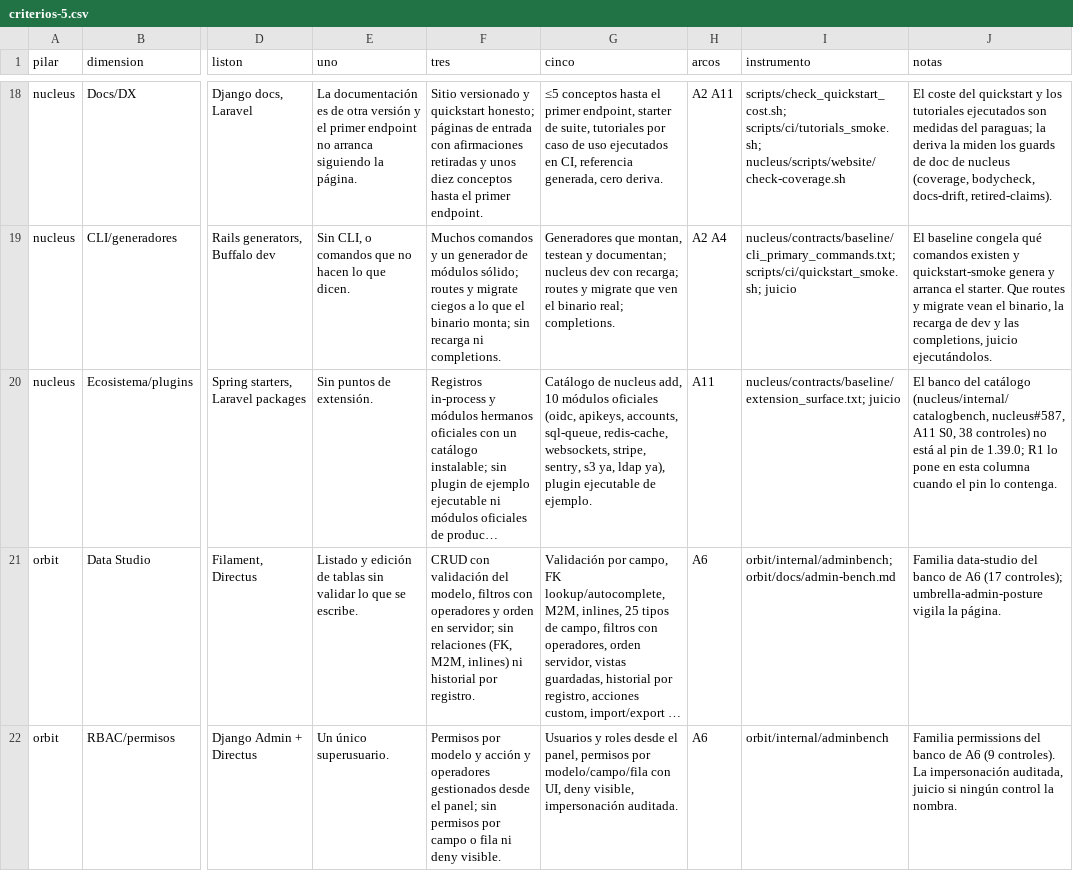
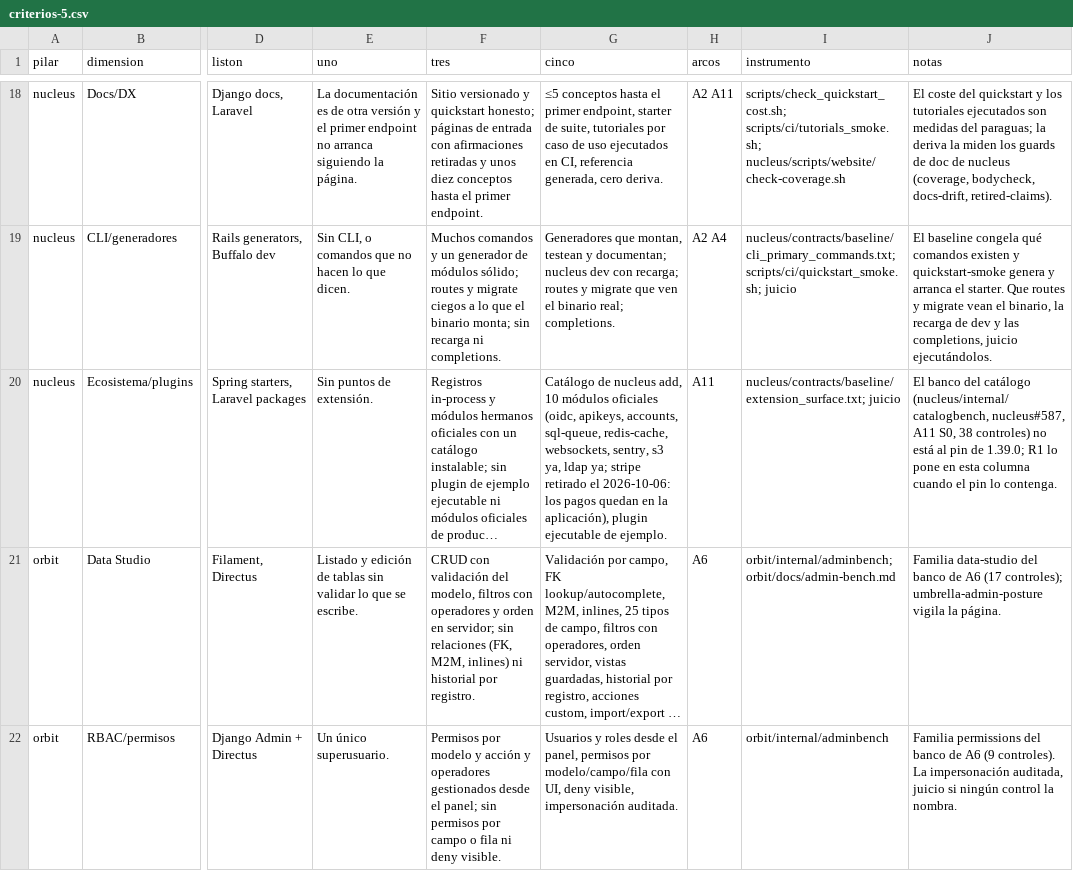
Before and after one commit to jcsvwinston/quantum, a CSV file: docs/auditoria/criterios-5.csv, drawn as a sheet; only a part is shown, gaps mark what is left out; long unchanged cells end in …; the diff names each change by its address in the sheet, - before the commit and + after, or states it on an @@ line.

```diff
--- a/docs/auditoria/criterios-5.csv
+++ b/docs/auditoria/criterios-5.csv
-G20 (cinco): …redis-cache, websockets, stripe, sentry, s3 ya, ldap ya), plugin ejecutable…
+G20 (cinco): …redis-cache, websockets, sentry, s3 ya, ldap ya; stripe retirado el 2026-10-06: los pagos quedan en la aplicación), plugin ejecutable…
```
Also changed, not shown: docs/auditoria/madurez-2026-09-03/registro.csv, 7 other files.
